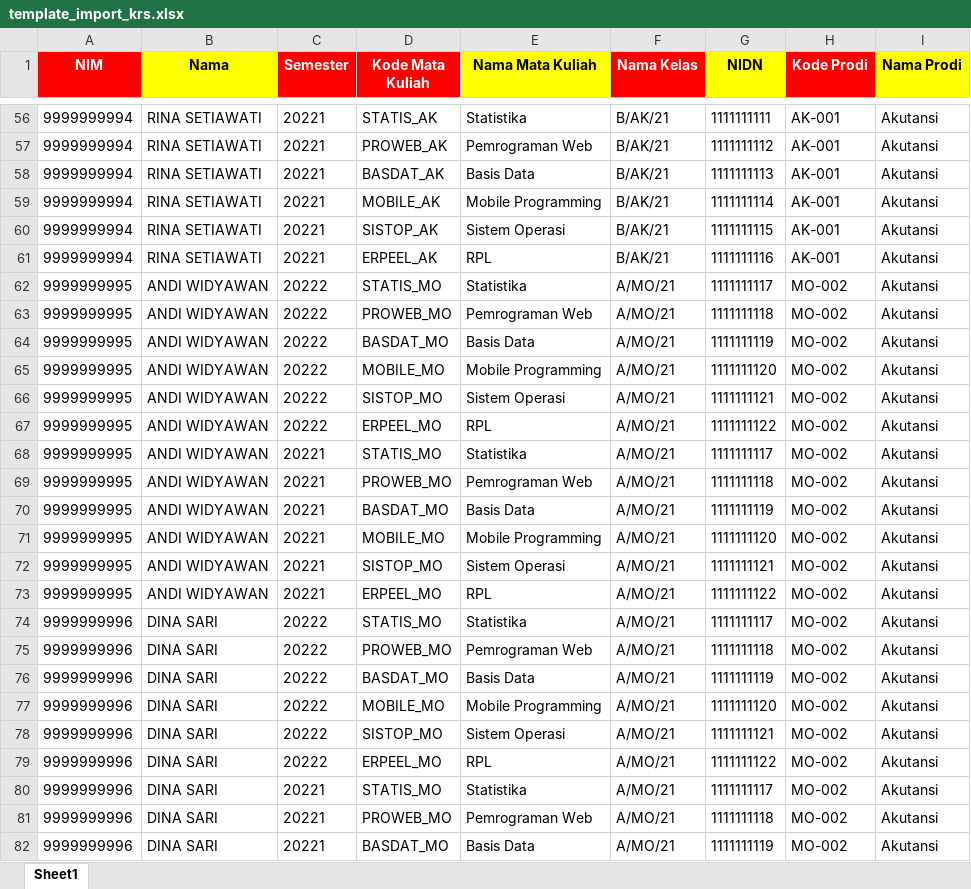
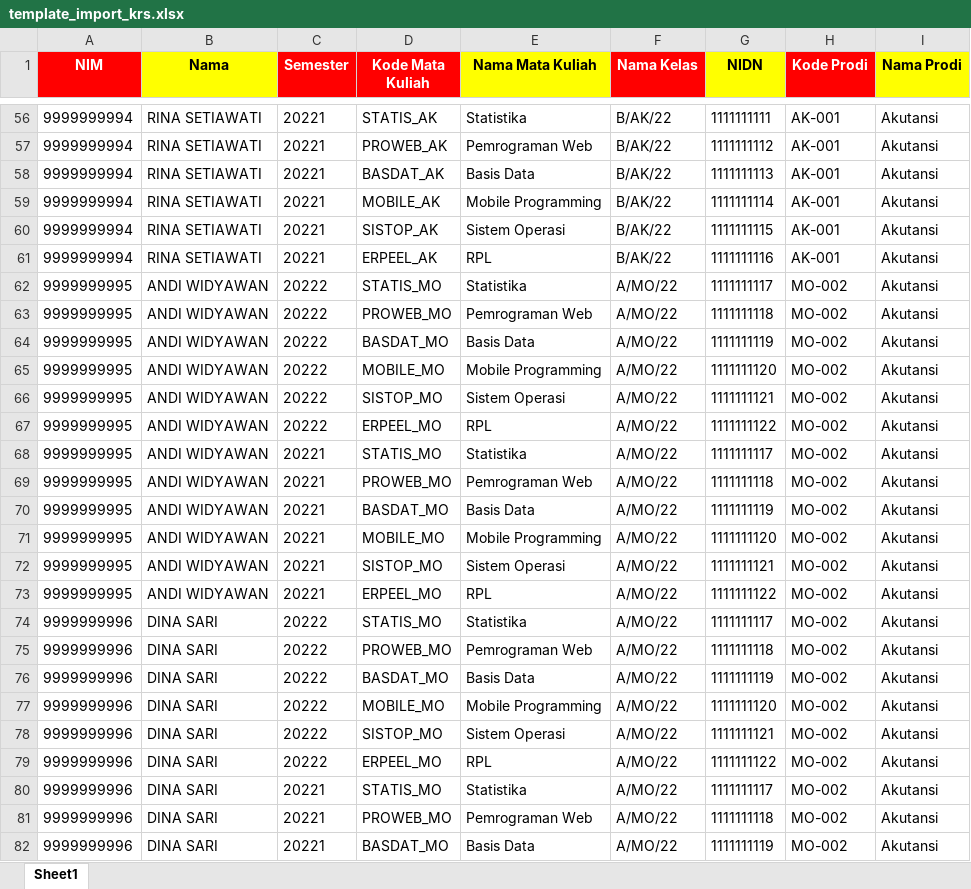
Before and after one commit to satriayp262/siakadppgi, an Excel workbook: public/template/template_import_krs.xlsx, sheet Sheet1, drawn as a sheet; only a part is shown, gaps mark what is left out; values as stored, in another font and other column widths than the file's, no borders; the diff covers the shown part only; the diff names each change by its address in the sheet, - before the commit and + after, or states it on an @@ line.

```diff
--- a/public/template/template_import_krs.xlsx (sheet Sheet1)
+++ b/public/template/template_import_krs.xlsx (sheet Sheet1)
-F56:F61 (Nama Kelas): B/AK/21
+F56:F61 (Nama Kelas): B/AK/22
-F62:F82 (Nama Kelas): A/MO/21
+F62:F82 (Nama Kelas): A/MO/22
```
Also changed, not shown: 213 edited cells elsewhere in this sheet, 6 other files.
